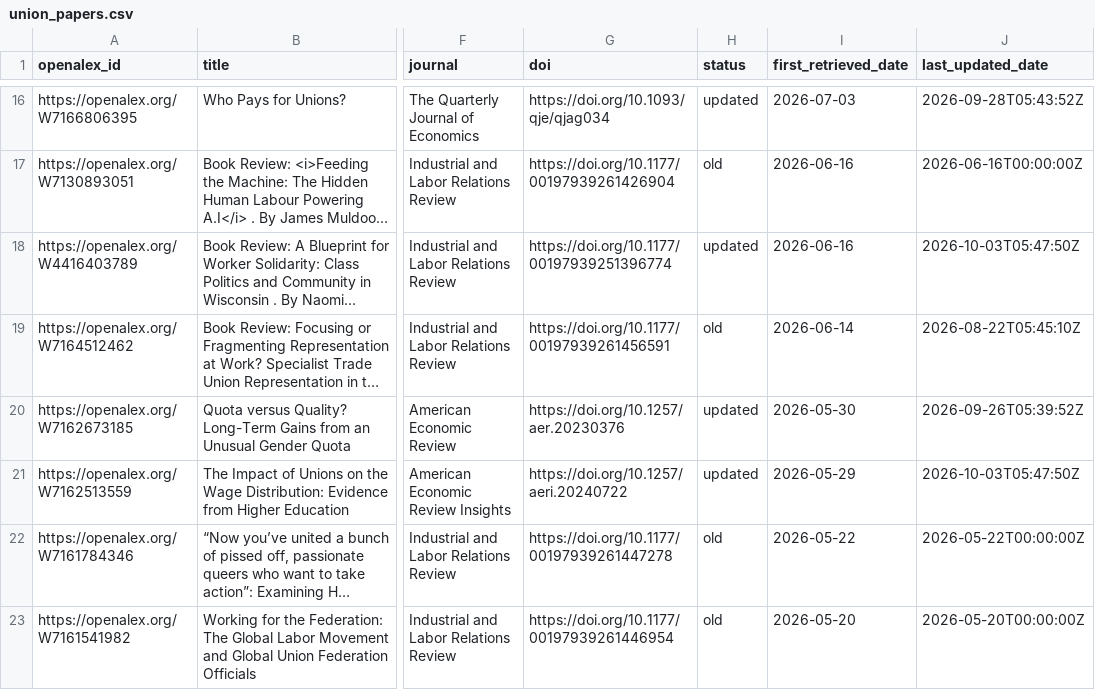
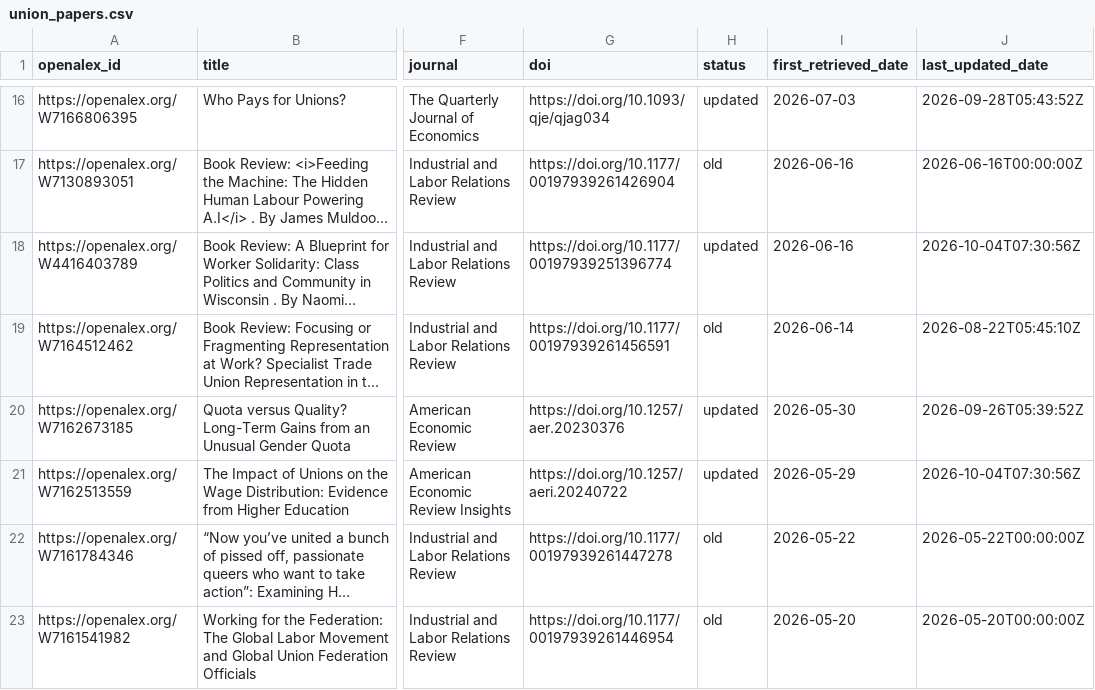
Before and after one commit to Economic/new_unions_papers, a CSV file: union_papers.csv, drawn as a sheet; only a part is shown, gaps mark what is left out; long unchanged cells end in …; the diff names each change by its address in the sheet, - before the commit and + after, or states it on an @@ line.

```diff
--- a/union_papers.csv
+++ b/union_papers.csv
-J18 (last_updated_date): 2026-10-03T05:47:50Z
+J18 (last_updated_date): 2026-10-04T07:30:56Z
-J21 (last_updated_date): 2026-10-03T05:47:50Z
+J21 (last_updated_date): 2026-10-04T07:30:56Z
```
